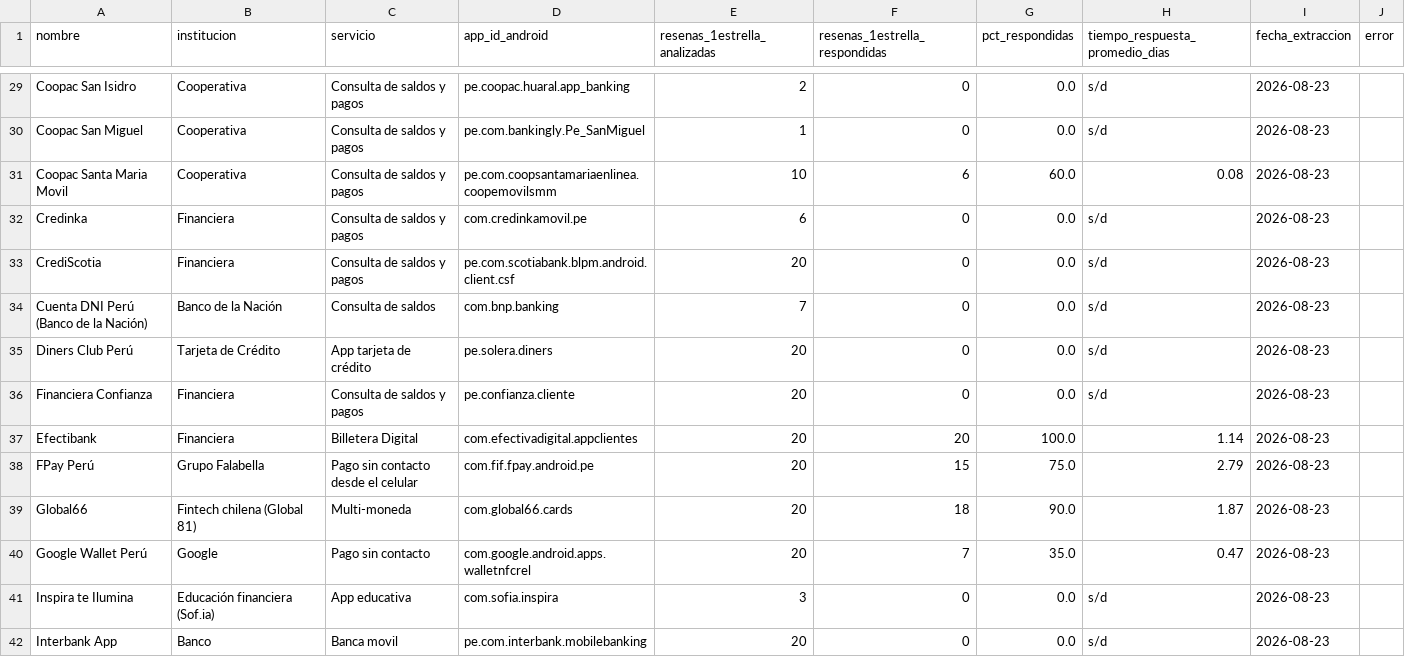
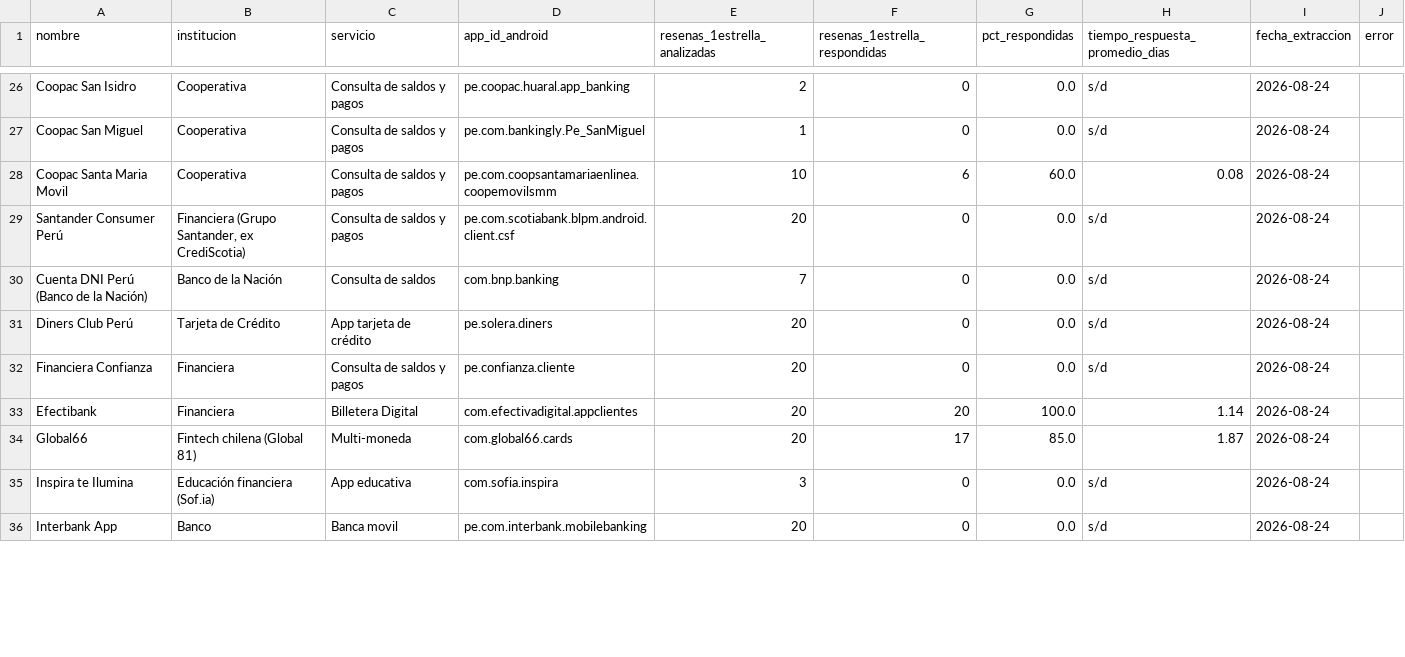
Before and after one commit to LuisBarraganScavino/ranking-billeteras-peru, a CSV file: calidad_servicio_2026-08.csv, drawn as a sheet; only a part is shown, gaps mark what is left out; removed rows and columns are numbered as before the commit, all else as after; the diff covers the shown part only; the diff names each change by its address in the sheet, - before the commit and + after, or states it on an @@ line.

```diff
--- a/calidad_servicio_2026-08.csv
+++ b/calidad_servicio_2026-08.csv
-I26:I28 (fecha_extraccion): 2026-08-23
+I26:I28 (fecha_extraccion): 2026-08-24
-row 32: Credinka | Financiera | Consulta de saldos y pagos | com.credinkamovil.pe | 6 | 0 | 0.0 | s/d | 2026-08-23
-A29 (nombre): CrediScotia
+A29 (nombre): Santander Consumer Perú
-B29 (institucion): Financiera
+B29 (institucion): Financiera (Grupo Santander, ex CrediScotia)
-I29:I33 (fecha_extraccion): 2026-08-23
+I29:I33 (fecha_extraccion): 2026-08-24
-row 38: FPay Perú | Grupo Falabella | Pago sin contacto desde el celular | com.fif.fpay.android.pe | 20 | 15 | 75.0 | 2.79 | 2026-08-23
-F34 (resenas_1estrella_respondidas): 18
+F34 (resenas_1estrella_respondidas): 17
-G34 (pct_respondidas): 90.0
+G34 (pct_respondidas): 85.0
-I34 (fecha_extraccion): 2026-08-23
+I34 (fecha_extraccion): 2026-08-24
-row 40: Google Wallet Perú | Google | Pago sin contacto | com.google.android.apps.walletnfcrel | 20 | 7 | 35.0 | 0.47 | 2026-08-23
-I35:I36 (fecha_extraccion): 2026-08-23
+I35:I36 (fecha_extraccion): 2026-08-24
```
Also changed, not shown: 4 removed rows and 49 edited cells elsewhere in this file, datos_2026-08.csv, datos_2026-08_ios.csv.
